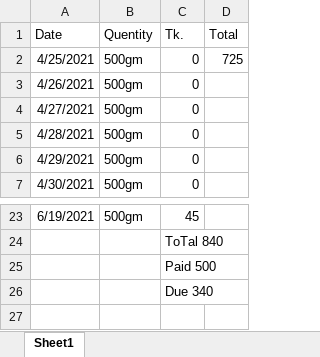
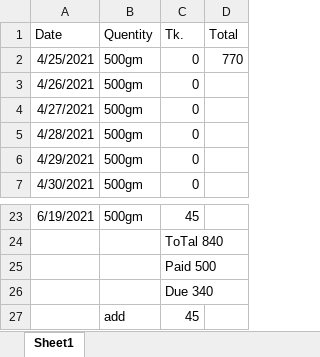
Before and after one commit to jahin44/Home-Accounts, an Excel workbook: Milk account.xlsx, sheet Sheet1, drawn as a sheet; only a part is shown, gaps mark what is left out; values as stored, in another font and other column widths than the file's, no borders; the diff names each change by its address in the sheet, - before the commit and + after, or states it on an @@ line.

Commit message:
8 1 2021

```diff
--- a/Milk account.xlsx (sheet Sheet1)
+++ b/Milk account.xlsx (sheet Sheet1)
-D2 (Total): 725
+D2 (Total): 770
+row 27:  | add | 45
```
